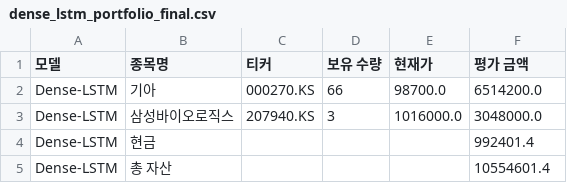
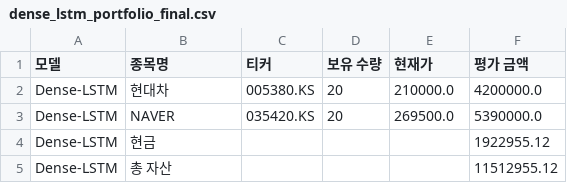
Before and after one commit to chesin1/-stock-ai-kr, a CSV file: data/dense_lstm_portfolio_final.csv, drawn as a sheet.

```diff
--- a/data/dense_lstm_portfolio_final.csv
+++ b/data/dense_lstm_portfolio_final.csv
@@ -1,5 +1,5 @@
 모델,종목명,티커,보유 수량,현재가,평가 금액
-Dense-LSTM,기아,000270.KS,66,98700.0,6514200.0
-Dense-LSTM,삼성바이오로직스,207940.KS,3,1016000.0,3048000.0
-Dense-LSTM,현금,,,,992401.4
-Dense-LSTM,총 자산,,,,10554601.4
+Dense-LSTM,현대차,005380.KS,20,210000.0,4200000.0
+Dense-LSTM,NAVER,035420.KS,20,269500.0,5390000.0
+Dense-LSTM,현금,,,,1922955.12
+Dense-LSTM,총 자산,,,,11512955.12
```
Also changed, not shown: data/gb_1d_portfolio_final.csv, data/kr_predicted_with_scores.csv, 2 other files.
